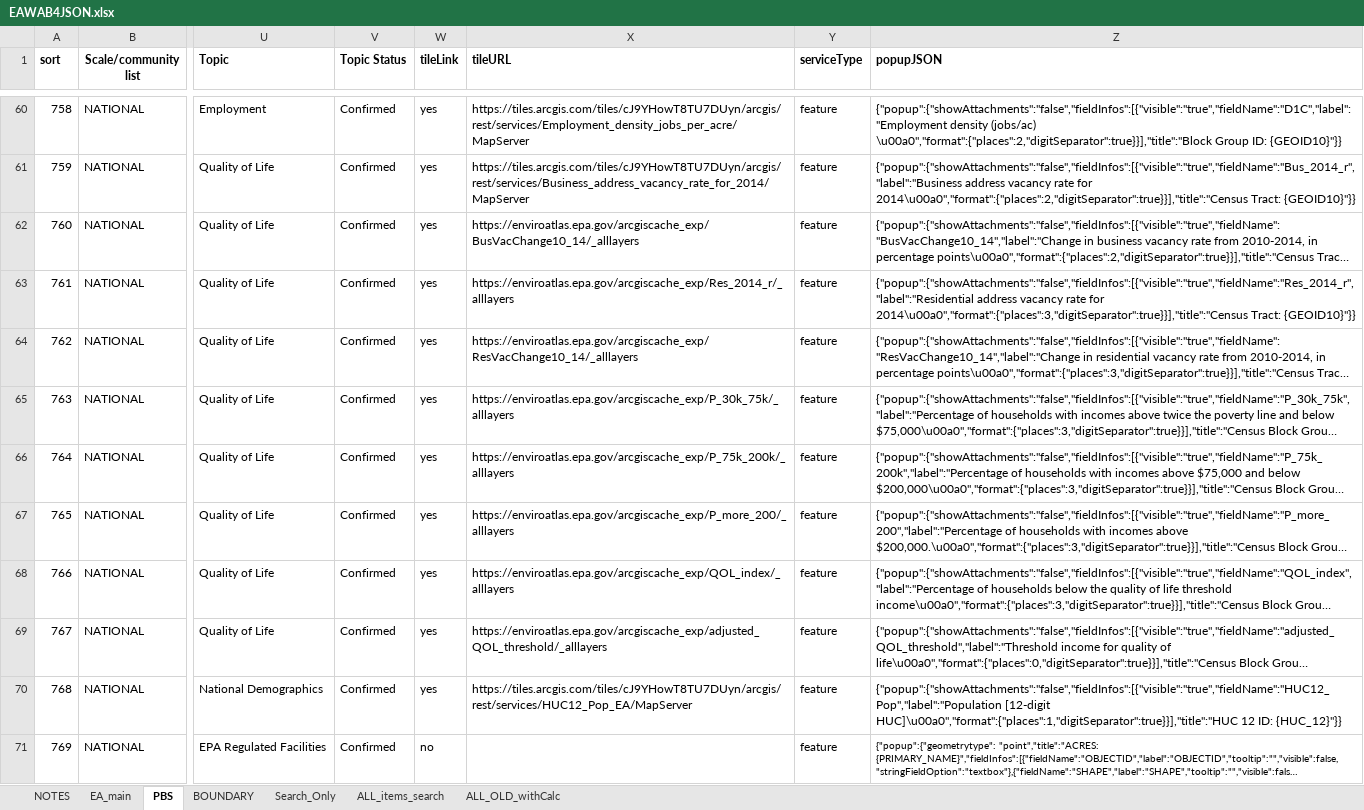
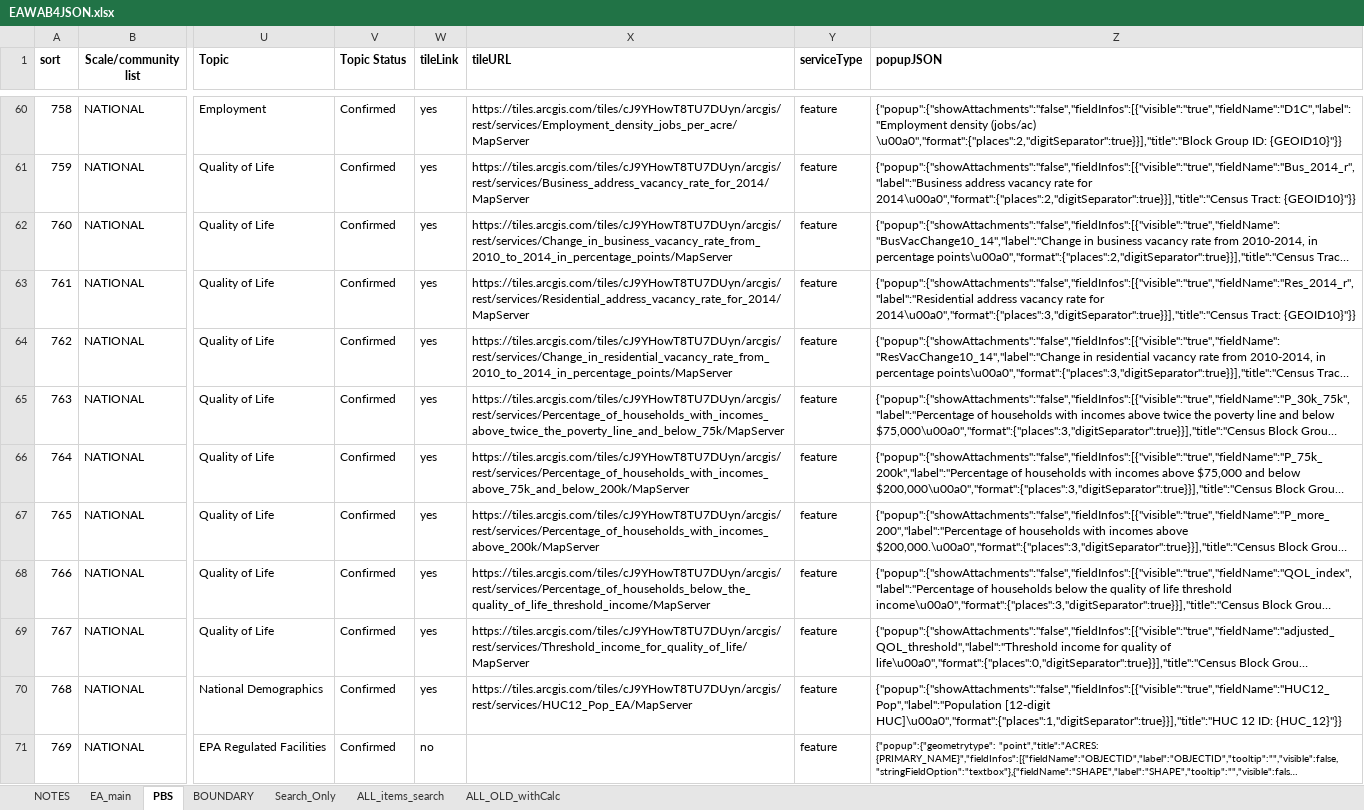
Before and after one commit to USEPA/EnviroAtlas_JSApp, an Excel workbook: scripts/EAWAB4JSON.xlsx, sheet PBS, drawn as a sheet; only a part is shown, gaps mark what is left out; long unchanged cells end in …; values as stored, in another font and other column widths than the file's, no borders; the diff names each change by its address in the sheet, - before the commit and + after, or states it on an @@ line.

Commit message:
last few tile caches for PBS updated

```diff
--- a/scripts/EAWAB4JSON.xlsx (sheet PBS)
+++ b/scripts/EAWAB4JSON.xlsx (sheet PBS)
-X62 (tileURL): https://enviroatlas.epa.gov/arcgiscache_exp/BusVacChange10_14/_alllayers
+X62 (tileURL): https://tiles.arcgis.com/tiles/cJ9YHowT8TU7DUyn/arcgis/rest/services/Change_in_business_vacancy_rate_from_2010_to_2014_in_percentage_points/MapServer
-X63 (tileURL): https://enviroatlas.epa.gov/arcgiscache_exp/Res_2014_r/_alllayers
+X63 (tileURL): https://tiles.arcgis.com/tiles/cJ9YHowT8TU7DUyn/arcgis/rest/services/Residential_address_vacancy_rate_for_2014/MapServer
-X64 (tileURL): https://enviroatlas.epa.gov/arcgiscache_exp/ResVacChange10_14/_alllayers
+X64 (tileURL): https://tiles.arcgis.com/tiles/cJ9YHowT8TU7DUyn/arcgis/rest/services/Change_in_residential_vacancy_rate_from_2010_to_2014_in_percentage_points/MapServer
-X65 (tileURL): https://enviroatlas.epa.gov/arcgiscache_exp/P_30k_75k/_alllayers
+X65 (tileURL): https://tiles.arcgis.com/tiles/cJ9YHowT8TU7DUyn/arcgis/rest/services/Percentage_of_households_with_incomes_above_twice_the_poverty_line_and_below_75k/MapServer
-X66 (tileURL): https://enviroatlas.epa.gov/arcgiscache_exp/P_75k_200k/_alllayers
+X66 (tileURL): https://tiles.arcgis.com/tiles/cJ9YHowT8TU7DUyn/arcgis/rest/services/Percentage_of_households_with_incomes_above_75k_and_below_200k/MapServer
-X67 (tileURL): https://enviroatlas.epa.gov/arcgiscache_exp/P_more_200/_alllayers
+X67 (tileURL): https://tiles.arcgis.com/tiles/cJ9YHowT8TU7DUyn/arcgis/rest/services/Percentage_of_households_with_incomes_above_200k/MapServer
-X68 (tileURL): https://enviroatlas.epa.gov/arcgiscache_exp/QOL_index/_alllayers
+X68 (tileURL): https://tiles.arcgis.com/tiles/cJ9YHowT8TU7DUyn/arcgis/rest/services/Percentage_of_households_below_the_quality_of_life_threshold_income/MapServer
-X69 (tileURL): https://enviroatlas.epa.gov/arcgiscache_exp/adjusted_QOL_threshold/_alllayers
+X69 (tileURL): https://tiles.arcgis.com/tiles/cJ9YHowT8TU7DUyn/arcgis/rest/services/Threshold_income_for_quality_of_life/MapServer
```
Also changed, not shown: 7 other files.
